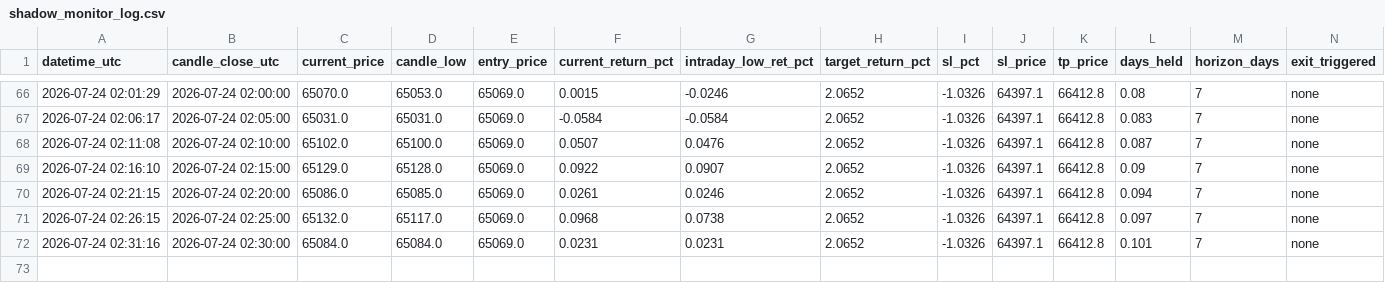
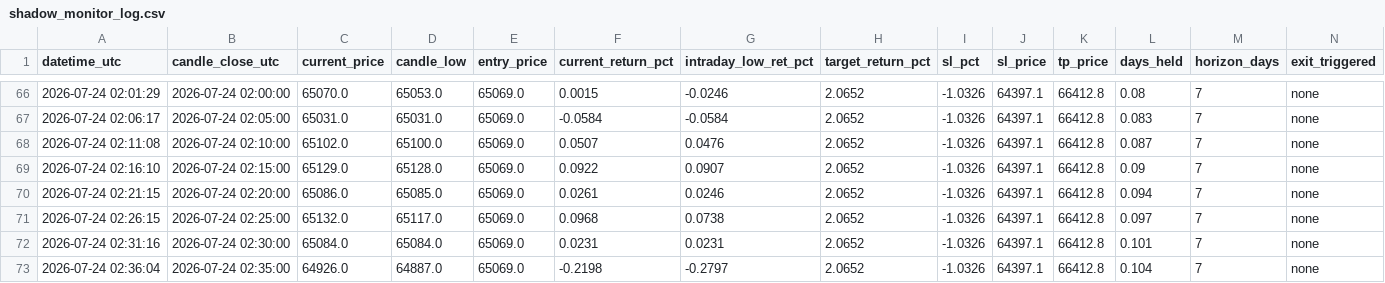
Before and after one commit to shadowshifter21/btc_bot_forwardtesting, a CSV file: shadow_monitor_log.csv, drawn as a sheet; only a part is shown, gaps mark what is left out.

```diff
--- a/shadow_monitor_log.csv
+++ b/shadow_monitor_log.csv
@@ -72 +72,2 @@ datetime_utc,candle_close_utc,current_price,candle_low,entry_price,current_retur
 2026-07-24 02:31:16,2026-07-24 02:30:00,65084.0,65084.0,65069.0,0.0231,0.0231,2.0652,-1.0326,64397.1,66412.8,0.101,7,none
+2026-07-24 02:36:04,2026-07-24 02:35:00,64926.0,64887.0,65069.0,-0.2198,-0.2797,2.0652,-1.0326,64397.1,66412.8,0.104,7,none
```
